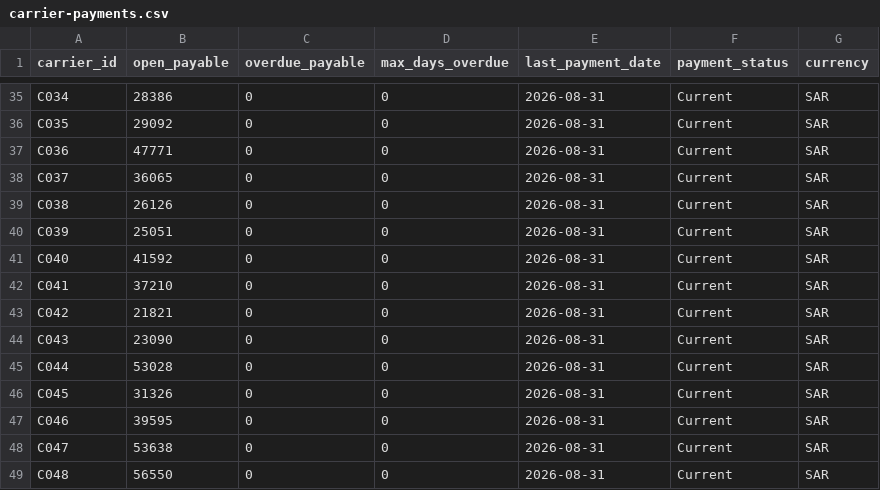
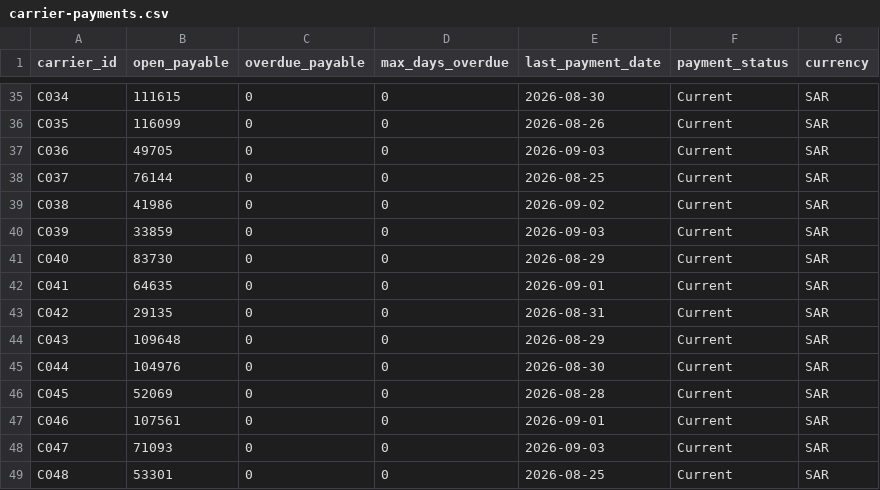
Before and after one commit to esmailshahid-hue/freight-marketplace-fulfillment-intelligence, a CSV file: public/sample-data/carrier-payments.csv, drawn as a sheet; only a part is shown, gaps mark what is left out; the diff covers the shown part only; the diff names each change by its address in the sheet, - before the commit and + after, or states it on an @@ line.

```diff
--- a/public/sample-data/carrier-payments.csv
+++ b/public/sample-data/carrier-payments.csv
-B35 (open_payable): 28386
+B35 (open_payable): 111615
-E35 (last_payment_date): 2026-08-31
+E35 (last_payment_date): 2026-08-30
-B36 (open_payable): 29092
+B36 (open_payable): 116099
-E36 (last_payment_date): 2026-08-31
+E36 (last_payment_date): 2026-08-26
-B37 (open_payable): 47771
+B37 (open_payable): 49705
-E37 (last_payment_date): 2026-08-31
+E37 (last_payment_date): 2026-09-03
-B38 (open_payable): 36065
+B38 (open_payable): 76144
-E38 (last_payment_date): 2026-08-31
+E38 (last_payment_date): 2026-08-25
-B39 (open_payable): 26126
+B39 (open_payable): 41986
-E39 (last_payment_date): 2026-08-31
+E39 (last_payment_date): 2026-09-02
-B40 (open_payable): 25051
+B40 (open_payable): 33859
-E40 (last_payment_date): 2026-08-31
+E40 (last_payment_date): 2026-09-03
-B41 (open_payable): 41592
+B41 (open_payable): 83730
-E41 (last_payment_date): 2026-08-31
+E41 (last_payment_date): 2026-08-29
-B42 (open_payable): 37210
+B42 (open_payable): 64635
-E42 (last_payment_date): 2026-08-31
+E42 (last_payment_date): 2026-09-01
-B43 (open_payable): 21821
+B43 (open_payable): 29135
-B44 (open_payable): 23090
+B44 (open_payable): 109648
-E44 (last_payment_date): 2026-08-31
+E44 (last_payment_date): 2026-08-29
-B45 (open_payable): 53028
+B45 (open_payable): 104976
-E45 (last_payment_date): 2026-08-31
+E45 (last_payment_date): 2026-08-30
-B46 (open_payable): 31326
+B46 (open_payable): 52069
-E46 (last_payment_date): 2026-08-31
+E46 (last_payment_date): 2026-08-28
-B47 (open_payable): 39595
+B47 (open_payable): 107561
-E47 (last_payment_date): 2026-08-31
+E47 (last_payment_date): 2026-09-01
-B48 (open_payable): 53638
+B48 (open_payable): 71093
-E48 (last_payment_date): 2026-08-31
+E48 (last_payment_date): 2026-09-03
-B49 (open_payable): 56550
+B49 (open_payable): 53301
-E49 (last_payment_date): 2026-08-31
+E49 (last_payment_date): 2026-08-25
```
Also changed, not shown: 65 edited cells elsewhere in this file, public/sample-data/carrier-capacity.csv, public/sample-data/historical-loads.csv, 14 other files.
